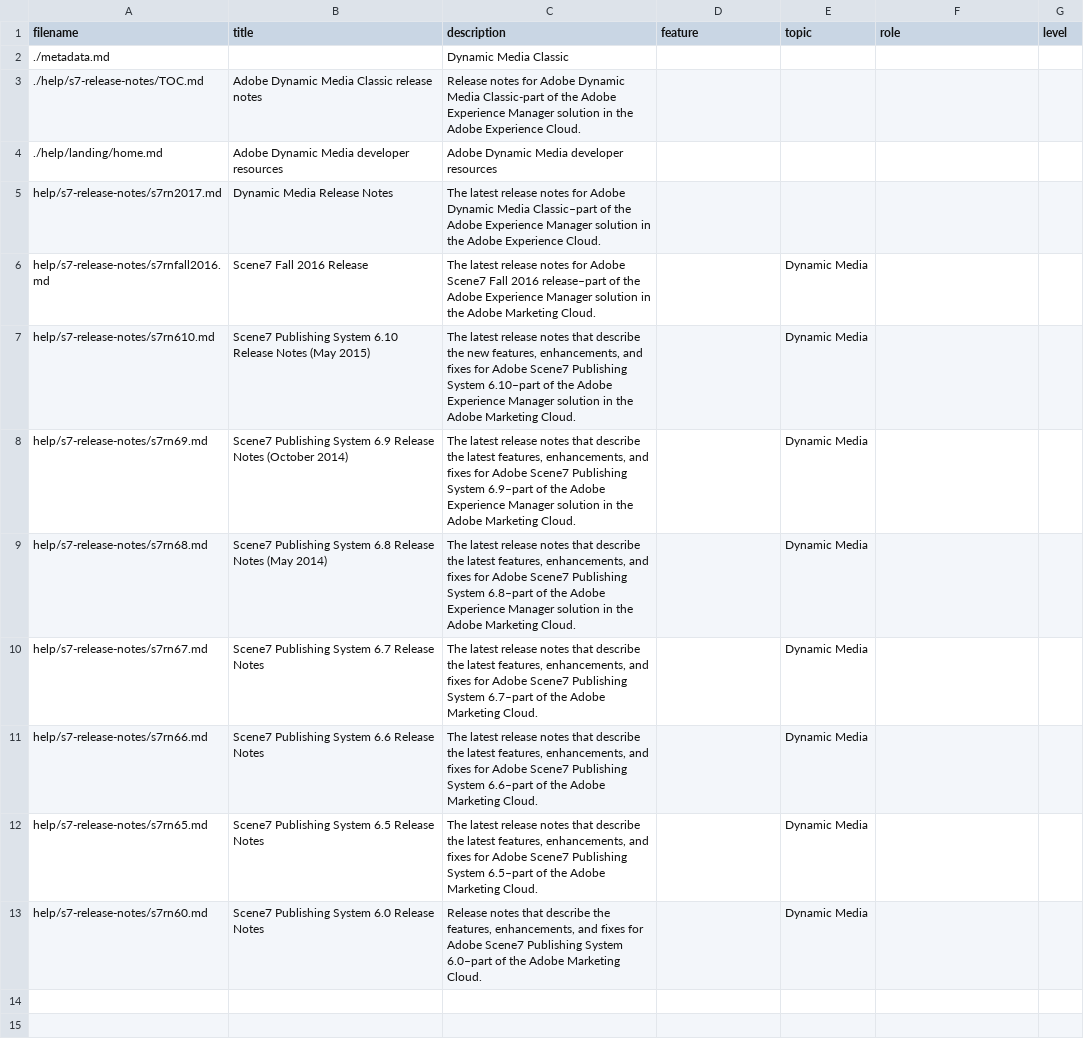
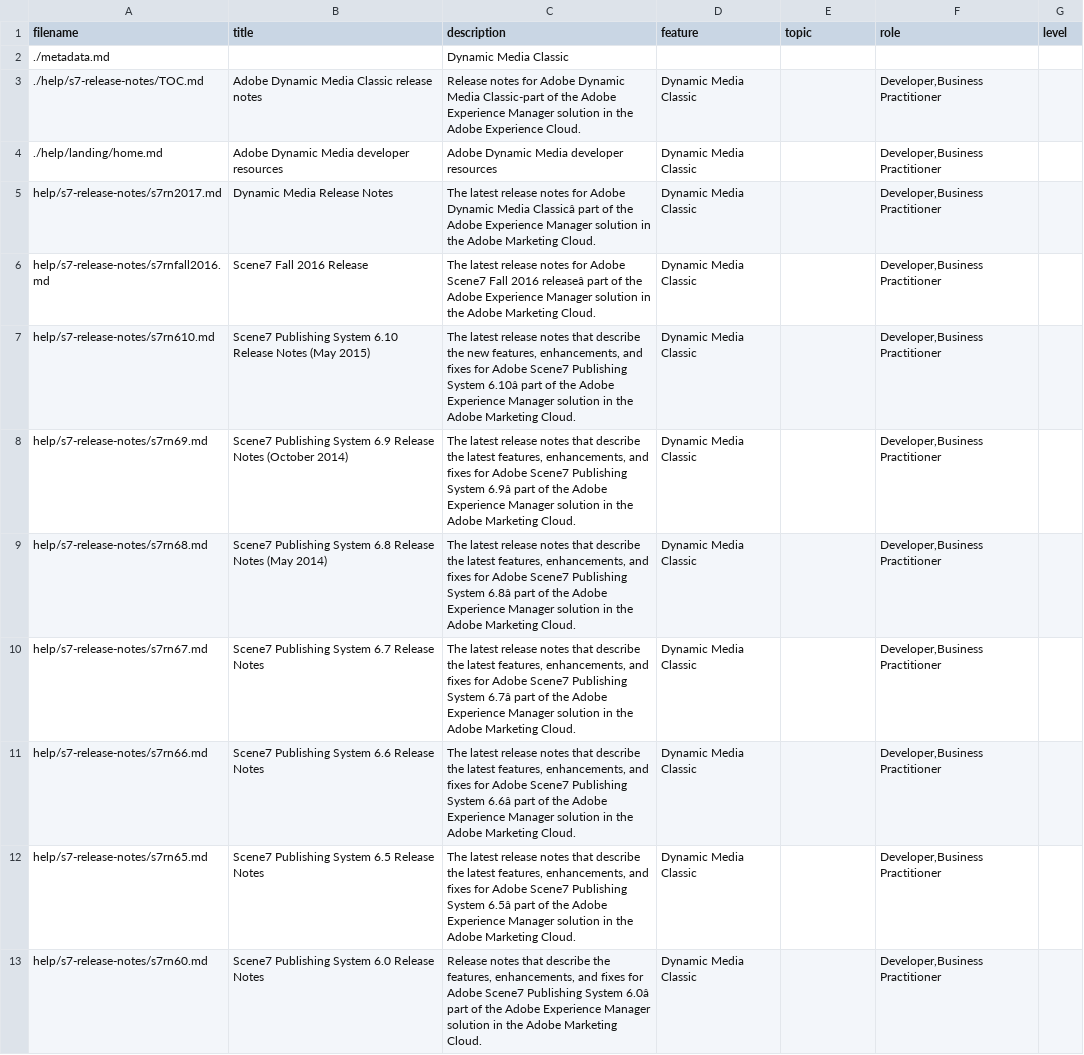
Before and after one commit to AdobeDocs/dynamic-media-developer-resources.en, a CSV file: help/s7-release-notes/guide-metadata.csv, drawn as a sheet; the diff names each change by its address in the sheet, - before the commit and + after, or states it on an @@ line.

Commit message:
Update guide-metadata.csv

```diff
--- a/help/s7-release-notes/guide-metadata.csv
+++ b/help/s7-release-notes/guide-metadata.csv
-D3:D13 (feature): (empty)
+D3:D13 (feature): Dynamic Media Classic
-F3:F13 (role): (empty)
+F3:F13 (role): Developer,Business Practitioner
-C5 (description): …Dynamic Media Classic–part of the Adobe Experience Manager solution in the Adobe Experience Cloud.
+C5 (description): …Dynamic Media Classicâ part of the Adobe Experience Manager solution in the Adobe Marketing Cloud.
-C6 (description): …Fall 2016 release–part of the…
+C6 (description): …Fall 2016 releaseâ part of the…
-E6:E13 (topic): Dynamic Media
+E6:E13 (topic): (empty)
-C7 (description): …Publishing System 6.10–part of the…
+C7 (description): …Publishing System 6.10â part of the…
-C8 (description): …Publishing System 6.9–part of the…
+C8 (description): …Publishing System 6.9â part of the…
-C9 (description): …Publishing System 6.8–part of the…
+C9 (description): …Publishing System 6.8â part of the…
-C10 (description): …Publishing System 6.7–part of the Adobe…
+C10 (description): …Publishing System 6.7â part of the Adobe Experience Manager solution in the Adobe…
-C11 (description): …Publishing System 6.6–part of the Adobe…
+C11 (description): …Publishing System 6.6â part of the Adobe Experience Manager solution in the Adobe…
-C12 (description): …Publishing System 6.5–part of the Adobe…
+C12 (description): …Publishing System 6.5â part of the Adobe Experience Manager solution in the Adobe…
-C13 (description): …Publishing System 6.0–part of the Adobe…
+C13 (description): …Publishing System 6.0â part of the Adobe Experience Manager solution in the Adobe…
```
